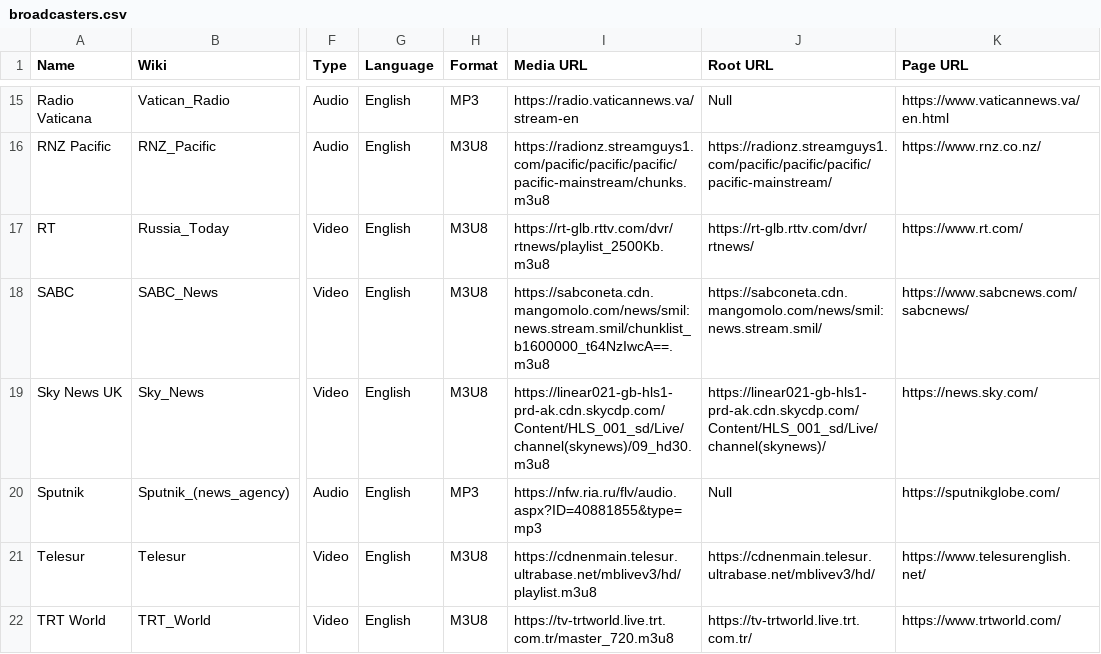
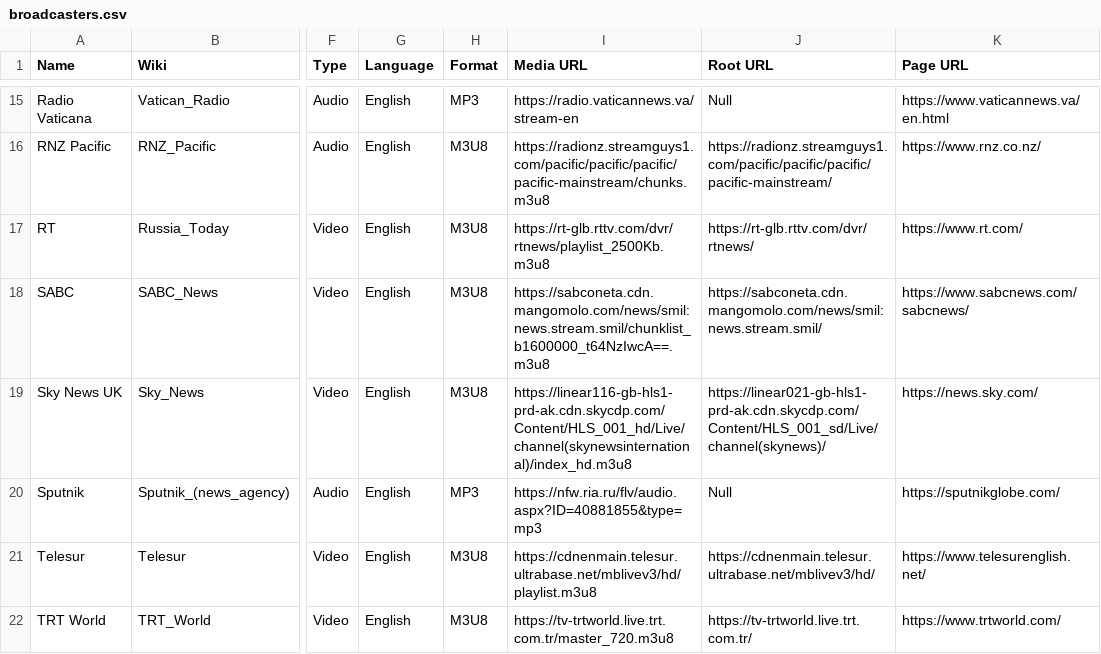
Before and after one commit to cpremoshis/global-media, a CSV file: Assets/broadcasters.csv, drawn as a sheet; only a part is shown, gaps mark what is left out; the diff names each change by its address in the sheet, - before the commit and + after, or states it on an @@ line.

```diff
--- a/Assets/broadcasters.csv
+++ b/Assets/broadcasters.csv
-I19 (Media URL): https://linear021-gb-hls1-prd-ak.cdn.skycdp.com/Content/HLS_001_sd/Live/channel(skynews)/09_hd30.m3u8
+I19 (Media URL): https://linear116-gb-hls1-prd-ak.cdn.skycdp.com/Content/HLS_001_hd/Live/channel(skynewsinternational)/index_hd.m3u8
```
